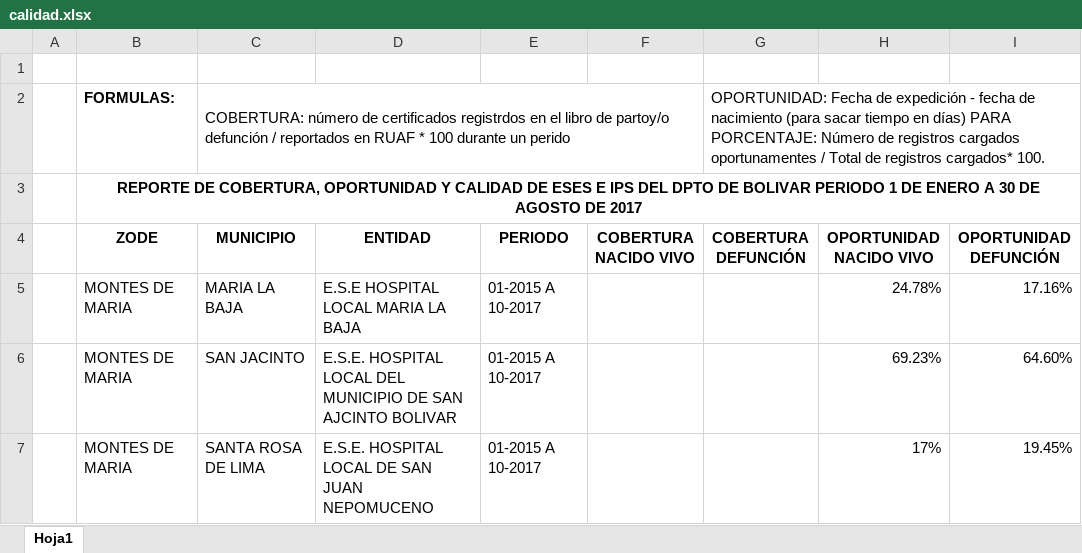
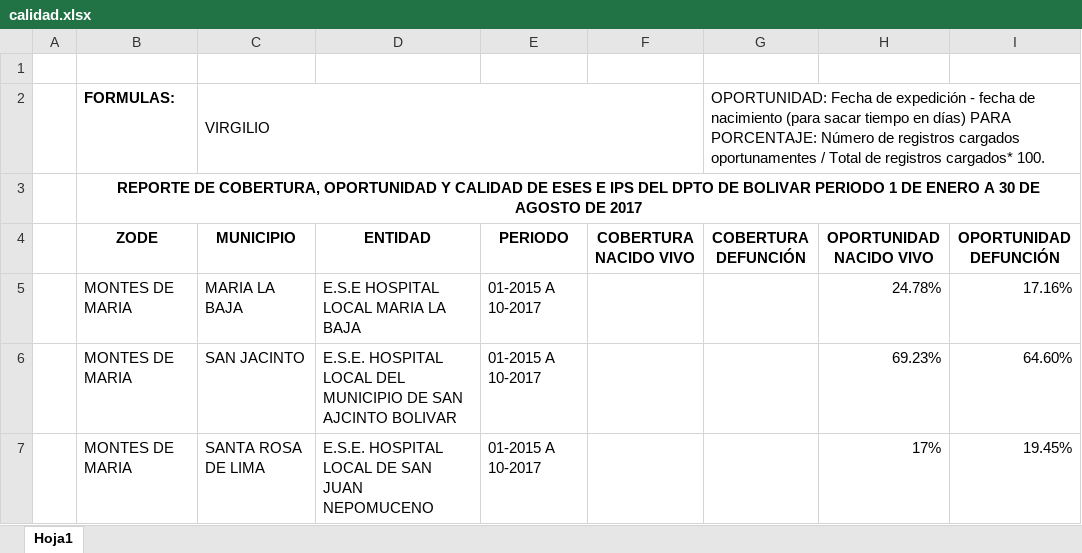
Before and after one commit to darkdrei/AnalizadorEstadisticasVitales, an Excel workbook: data/calidad.xlsx, sheet Hoja1, drawn as a sheet; only a part is shown; values as stored, in another font and other column widths than the file's, no borders; the diff names each change by its address in the sheet, - before the commit and + after, or states it on an @@ line.

```diff
--- a/data/calidad.xlsx (sheet Hoja1)
+++ b/data/calidad.xlsx (sheet Hoja1)
-C2 (MUNICIPIO): COBERTURA: número de certificados registrdos en el libro de partoy/o defunción / reportados en RUAF * 100 durante un perido
+C2 (MUNICIPIO): VIRGILIO
```
Also changed, not shown: 6 other files.
